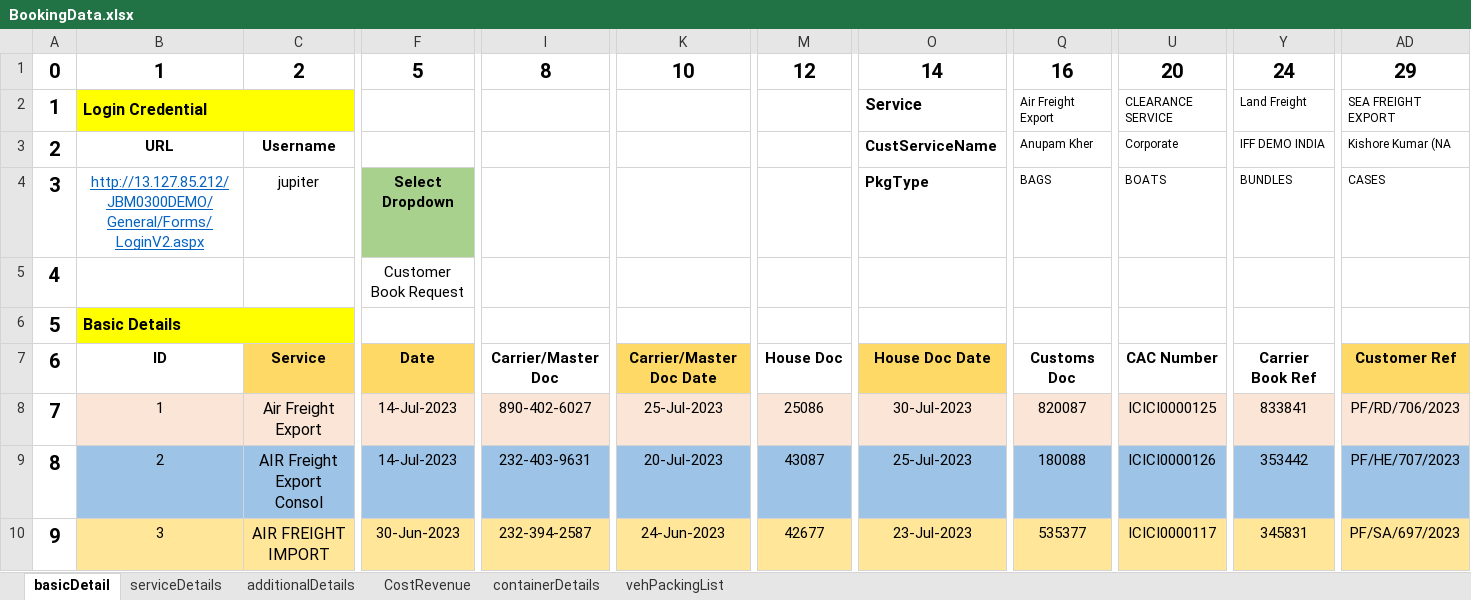
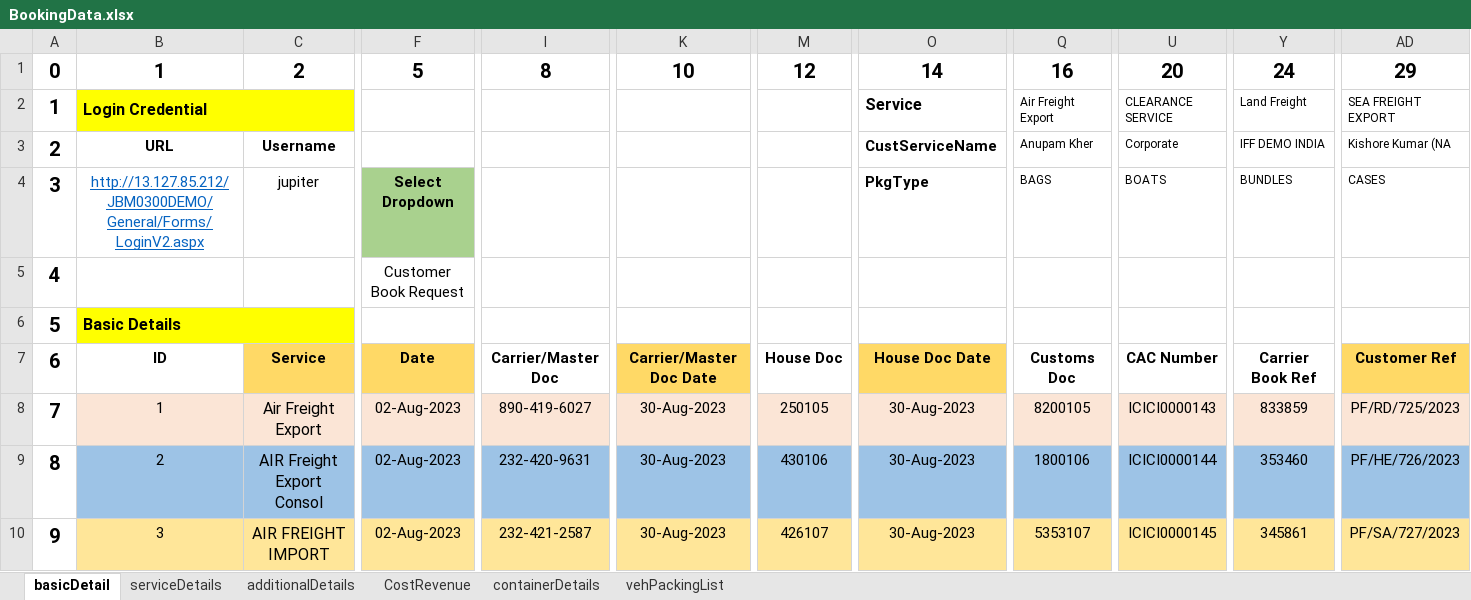
Before and after one commit to LaxmanJBM/Multiple_Booking, an Excel workbook: InputData/BookingData.xlsx, sheet basicDetail, drawn as a sheet; only a part is shown, gaps mark what is left out; values as stored, in another font and other column widths than the file's, no borders; the diff covers the shown part only; the diff names each change by its address in the sheet, - before the commit and + after, or states it on an @@ line.

Commit message:
[Maintain_Booking] : Change in excel sheet

```diff
--- a/InputData/BookingData.xlsx (sheet basicDetail)
+++ b/InputData/BookingData.xlsx (sheet basicDetail)
-F8:F9: 14-Jul-2023
+F8:F9: 02-Aug-2023
-I8: 890-402-6027
+I8: 890-419-6027
-K8: 25-Jul-2023
+K8: 30-Aug-2023
-M8: 25086
+M8: 250105
-O8: 30-Jul-2023
+O8: 30-Aug-2023
-Q8: 820087
+Q8: 8200105
-U8: ICICI0000125
+U8: ICICI0000143
-Y8: 833841
+Y8: 833859
-AD8: PF/RD/706/2023
+AD8: PF/RD/725/2023
-I9: 232-403-9631
+I9: 232-420-9631
-K9: 20-Jul-2023
+K9: 30-Aug-2023
-M9: 43087
+M9: 430106
-O9: 25-Jul-2023
+O9: 30-Aug-2023
-Q9: 180088
+Q9: 1800106
-U9: ICICI0000126
+U9: ICICI0000144
-Y9: 353442
+Y9: 353460
-AD9: PF/HE/707/2023
+AD9: PF/HE/726/2023
-F10: 30-Jun-2023
+F10: 02-Aug-2023
-I10: 232-394-2587
+I10: 232-421-2587
-K10: 24-Jun-2023
+K10: 30-Aug-2023
-M10: 42677
+M10: 426107
-O10: 23-Jul-2023
+O10: 30-Aug-2023
-Q10: 535377
+Q10: 5353107
-U10: ICICI0000117
+U10: ICICI0000145
-Y10: 345831
+Y10: 345861
-AD10: PF/SA/697/2023
+AD10: PF/SA/727/2023
```
Also changed, not shown: 15 edited cells elsewhere in this sheet, sheet vehPackingList, sheet containerDetails, sheet CostRevenue, 28 other files.
